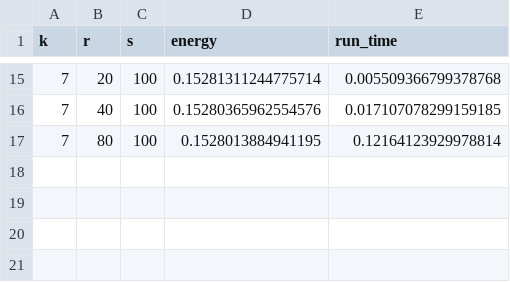
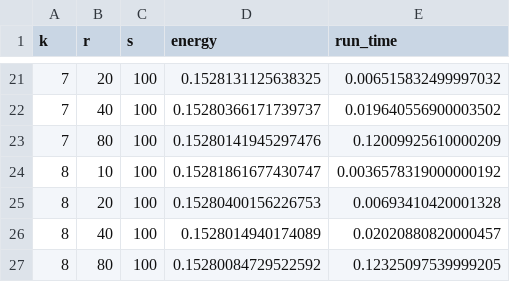
Before and after one commit to schaffer9/ho-stray-field, a CSV file: examples/energy_flower.csv, drawn as a sheet; only a part is shown, gaps mark what is left out; the diff covers the shown part only.

Commit message:
update energy example

```diff
--- a/examples/energy_flower.csv
+++ b/examples/energy_flower.csv
@@ -15,3 +21,7 @@ k,r,s,energy,run_time
-7,20,100,0.15281311244775714,0.005509366799378768
-7,40,100,0.15280365962554576,0.017107078299159185
-7,80,100,0.1528013884941195,0.12164123929978814
+7,20,100,0.1528131125638325,0.006515832499997032
+7,40,100,0.15280366171739737,0.019640556900003502
+7,80,100,0.15280141945297476,0.12009925610000209
+8,10,100,0.15281861677430747,0.0036578319000000192
+8,20,100,0.15280400156226753,0.00693410420001328
+8,40,100,0.1528014940174089,0.02020880820000457
+8,80,100,0.15280084729522592,0.12325097539999205
```
Also changed, not shown: 6 added rows and 26 edited cells elsewhere in this file, examples/energy_vortex.csv, 1 other file.
